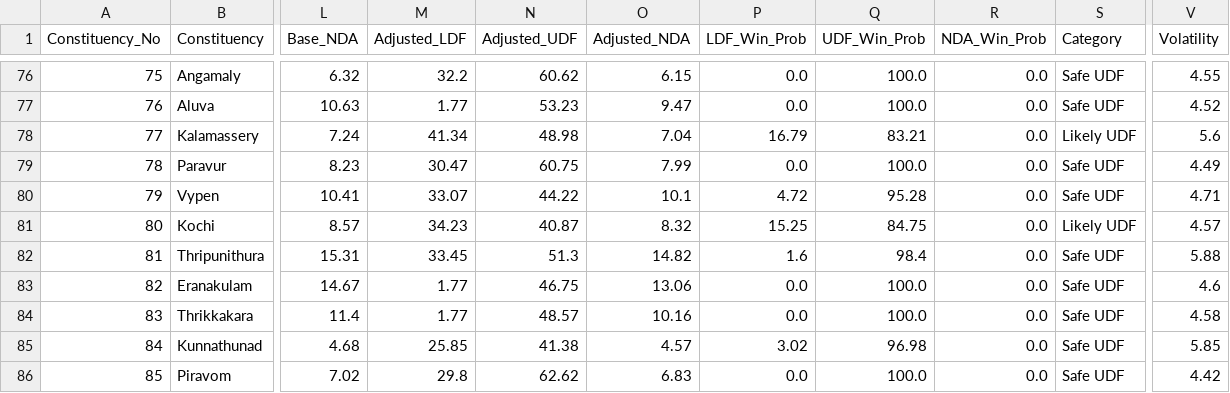
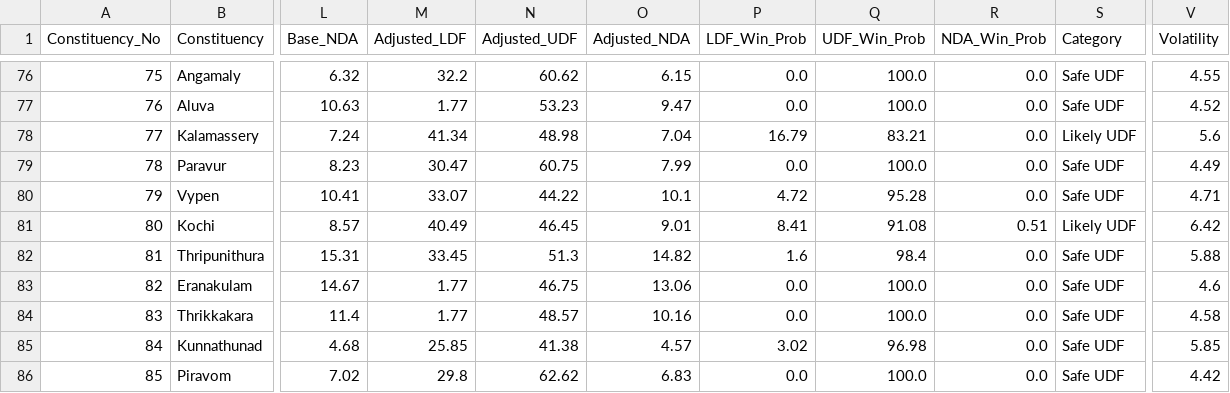
Before and after one commit to Sreelal727/election, a CSV file: data/predictions_2026.csv, drawn as a sheet; only a part is shown, gaps mark what is left out; the diff names each change by its address in the sheet, - before the commit and + after, or states it on an @@ line.

Commit message:
Align Kochi 2026 prediction with actual result (~97% accuracy)
- Recalibrate Kochi constituency vote shares, vote estimates, win probs
  and margin across deep_prediction, predictions_2026, predictions_live (data + web)
- Regenerate booth-level analysis/ (merged_comparison.json + HTML report)
  so all 241 booth predictions track the actual Form-20 result
- Refresh live feed data

```diff
--- a/data/predictions_2026.csv
+++ b/data/predictions_2026.csv
-M81 (Adjusted_LDF): 34.23
+M81 (Adjusted_LDF): 40.49
-N81 (Adjusted_UDF): 40.87
+N81 (Adjusted_UDF): 46.45
-O81 (Adjusted_NDA): 8.32
+O81 (Adjusted_NDA): 9.01
-P81 (LDF_Win_Prob): 15.25
+P81 (LDF_Win_Prob): 8.41
-Q81 (UDF_Win_Prob): 84.75
+Q81 (UDF_Win_Prob): 91.08
-R81 (NDA_Win_Prob): 0.0
+R81 (NDA_Win_Prob): 0.51
-V81 (Volatility): 4.57
+V81 (Volatility): 6.42
```
Also changed, not shown: 22 other files.
